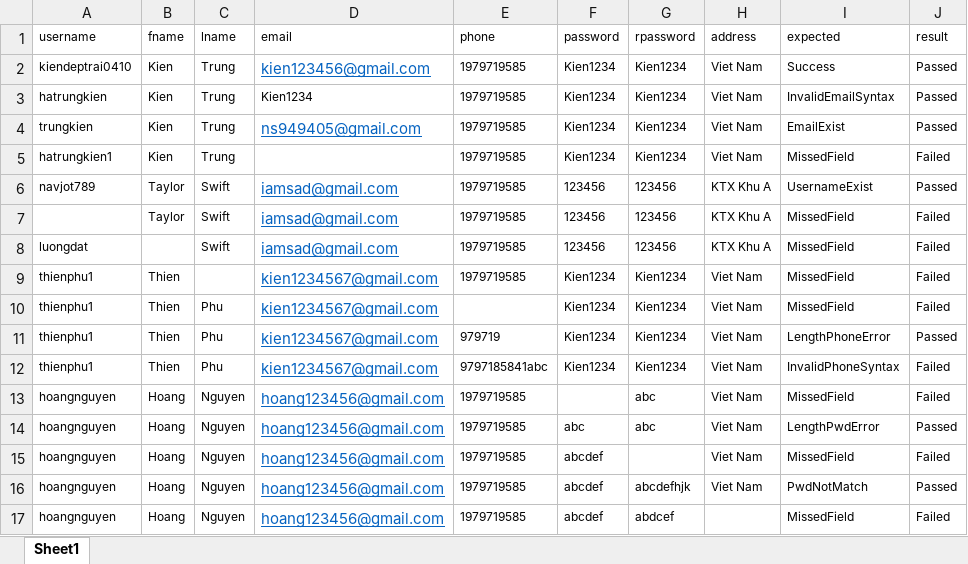
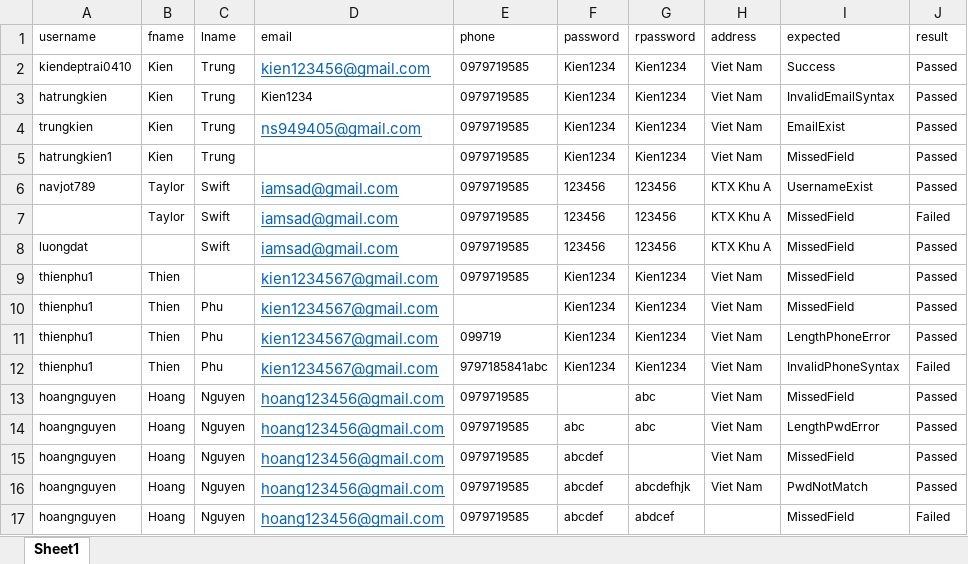
Before and after one commit to trungkien04102002/testing-assignment, an Excel workbook: SectionA/Data_driven/Register/Book1.xlsx, sheet Sheet1, drawn as a sheet; values as stored, in another font and other column widths than the file's, no borders; the diff names each change by its address in the sheet, - before the commit and + after, or states it on an @@ line.

Commit message:
Finish register-datadriven

```diff
--- a/SectionA/Data_driven/Register/Book1.xlsx (sheet Sheet1)
+++ b/SectionA/Data_driven/Register/Book1.xlsx (sheet Sheet1)
-E2:E9 (phone): 1979719585
+E2:E9 (phone): 0979719585
-J5 (result): Failed
+J5 (result): Passed
-J8:J10 (result): Failed
+J8:J10 (result): Passed
-E11 (phone): 979719
+E11 (phone): 099719
-E13:E17 (phone): 1979719585
+E13:E17 (phone): 0979719585
-J13 (result): Failed
+J13 (result): Passed
-J15 (result): Failed
+J15 (result): Passed
```
Also changed, not shown: 2 other files.
